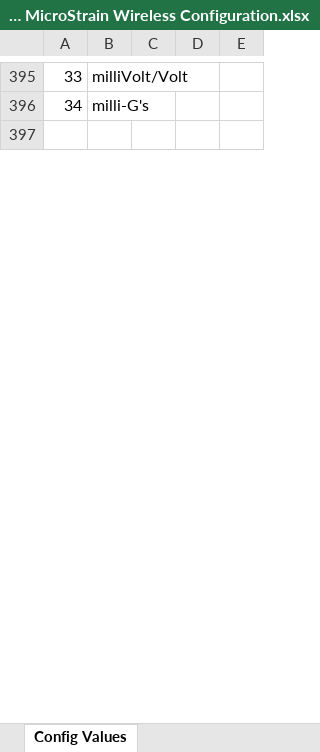
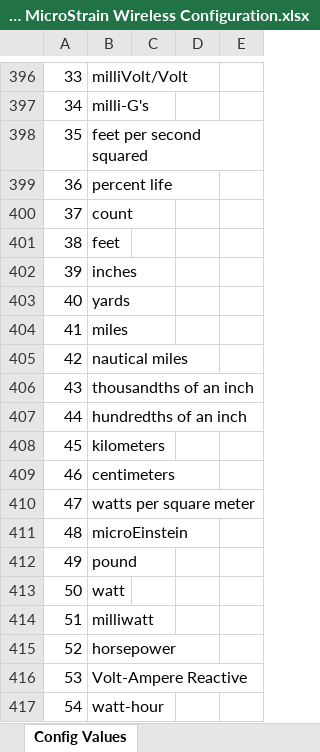
Before and after one commit to LORD-MicroStrain/Protocols, an Excel workbook: Wireless/LORD MicroStrain Wireless Configuration.xlsx, sheet Config Values, drawn as a sheet; only a part is shown, gaps mark what is left out; the shorter side is filled out with more unchanged rows; values as stored, in another font and other column widths than the file's, no cell formats; the diff covers the shown part only; the diff names each change by its address in the sheet, - before the commit and + after, or states it on an @@ line.

```diff
--- a/Wireless/LORD MicroStrain Wireless Configuration.xlsx (sheet Config Values)
+++ b/Wireless/LORD MicroStrain Wireless Configuration.xlsx (sheet Config Values)
+row 398: 35 | feet per second squared
+row 399: 36 | percent life
+row 400: 37 | count
+row 401: 38 | feet
+row 402: 39 | inches
+row 403: 40 | yards
+row 404: 41 | miles
+row 405: 42 | nautical miles
+row 406: 43 | thousandths of an inch
+row 407: 44 | hundredths of an inch
+row 408: 45 | kilometers
+row 409: 46 | centimeters
+row 410: 47 | watts per square meter
+row 411: 48 | microEinstein
+row 412: 49 | pound
+row 413: 50 | watt
+row 414: 51 | milliwatt
+row 415: 52 | horsepower
+row 416: 53 | Volt-Ampere Reactive
+row 417: 54 | watt-hour
```
Also changed, not shown: 55 added rows, 7 removed rows, 26 edited cells and merged cells elsewhere in this sheet, sheet Wireless Node Config, sheet Base Station Config, cell formats, formulas that keep their value.
